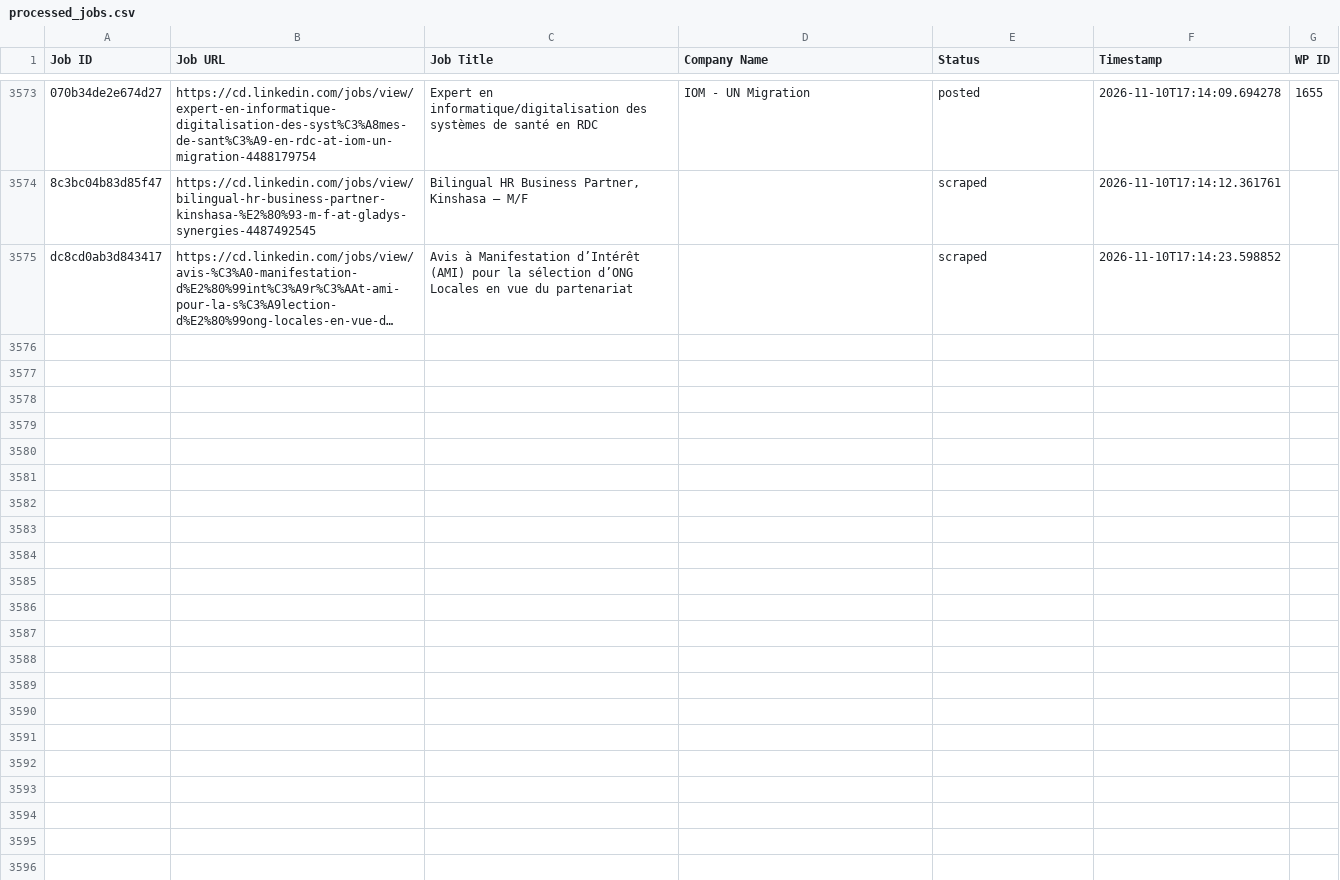
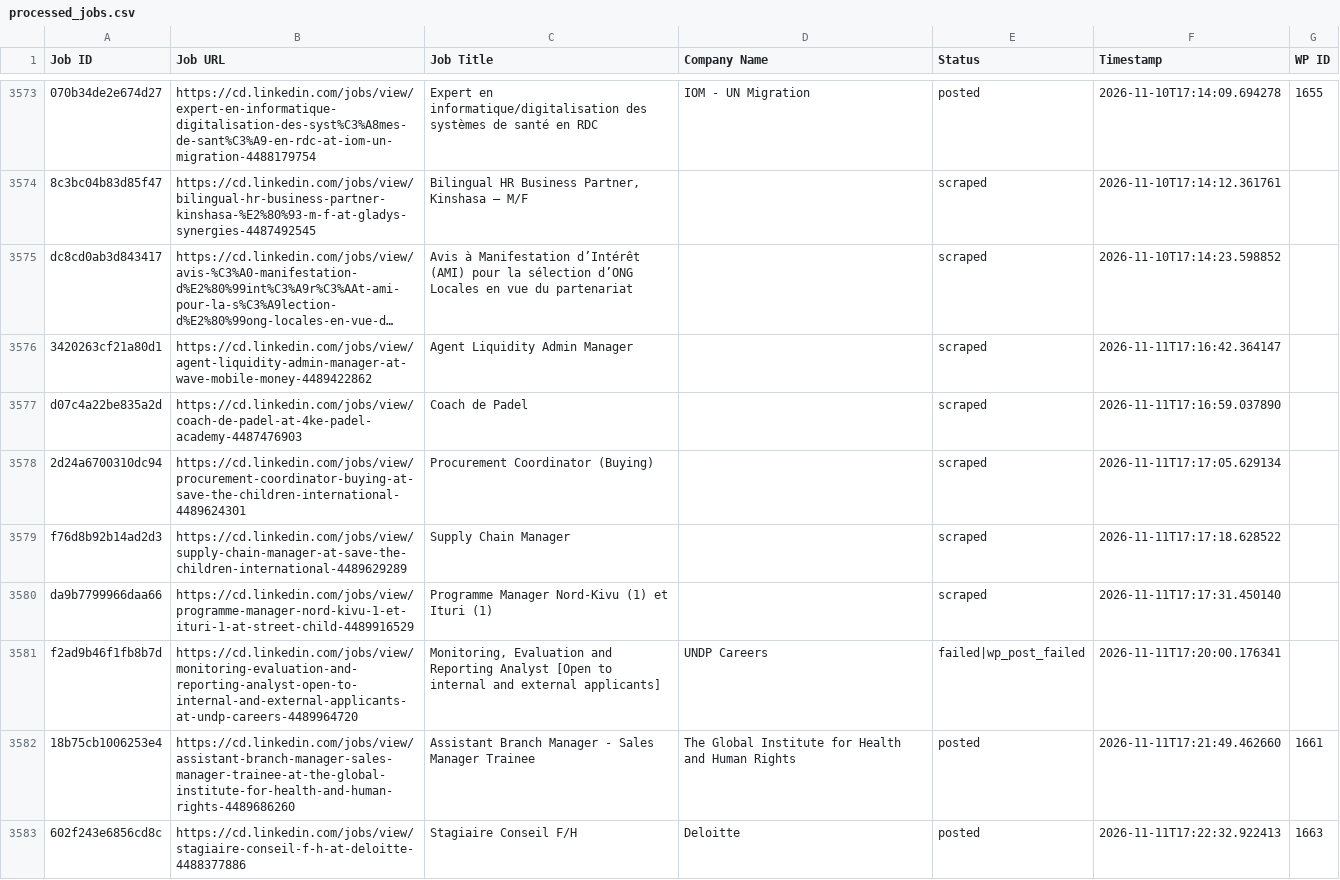
Before and after one commit to vindoky/cd, a CSV file: processed_jobs.csv, drawn as a sheet; only a part is shown, gaps mark what is left out; long unchanged cells end in …; the diff covers the shown part only; the diff names each change by its address in the sheet, - before the commit and + after, or states it on an @@ line.

```diff
--- a/processed_jobs.csv
+++ b/processed_jobs.csv
+row 3576: 3420263cf21a80d1 | https://cd.linkedin.com/jobs/view/agent-liquidity-admin-manager-at-wave-mobile-money-4489422862 | Agent Liquidity Admin Manager |  | scraped | 2026-11-11T17:16:42.364147
+row 3577: d07c4a22be835a2d | https://cd.linkedin.com/jobs/view/coach-de-padel-at-4ke-padel-academy-4487476903 | Coach de Padel |  | scraped | 2026-11-11T17:16:59.037890
+row 3578: 2d24a6700310dc94 | https://cd.linkedin.com/jobs/view/procurement-coordinator-buying-at-save-the-children-international-4489624301 | Procurement Coordinator (Buying) |  | scraped | 2026-11-11T17:17:05.629134
+row 3579: f76d8b92b14ad2d3 | https://cd.linkedin.com/jobs/view/supply-chain-manager-at-save-the-children-international-4489629289 | Supply Chain Manager |  | scraped | 2026-11-11T17:17:18.628522
+row 3580: da9b7799966daa66 | https://cd.linkedin.com/jobs/view/programme-manager-nord-kivu-1-et-ituri-1-at-street-child-4489916529 | Programme Manager Nord-Kivu (1) et Ituri (1) |  | scraped | 2026-11-11T17:17:31.450140
+row 3581: f2ad9b46f1fb8b7d | https://cd.linkedin.com/jobs/view/monitoring-evaluation-and-reporting-analyst-open-to-internal-and-external-applicants-at-undp-careers-4489964720 | Monitoring, Evaluation and Reporting Analyst [Open to internal and external applicants] | UNDP Careers | failed|wp_post_failed | 2026-11-11T17:20:00.176341
+row 3582: 18b75cb1006253e4 | https://cd.linkedin.com/jobs/view/assistant-branch-manager-sales-manager-trainee-at-the-global-institute-for-health-and-human-rights-4489686260 | Assistant Branch Manager - Sales Manager Trainee | The Global Institute for Health and Human Rights | posted | 2026-11-11T17:21:49.462660 | 1661
+row 3583: 602f243e6856cd8c | https://cd.linkedin.com/jobs/view/stagiaire-conseil-f-h-at-deloitte-4488377886 | Stagiaire Conseil F/H | Deloitte | posted | 2026-11-11T17:22:32.922413 | 1663
```
Also changed, not shown: 7 added rows elsewhere in this file.
